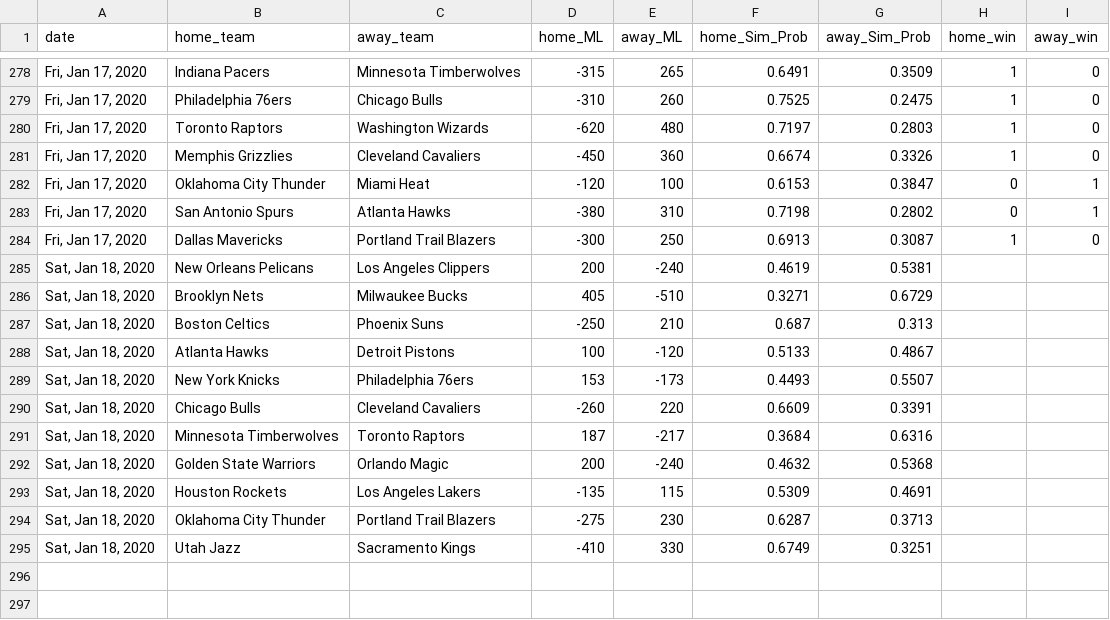
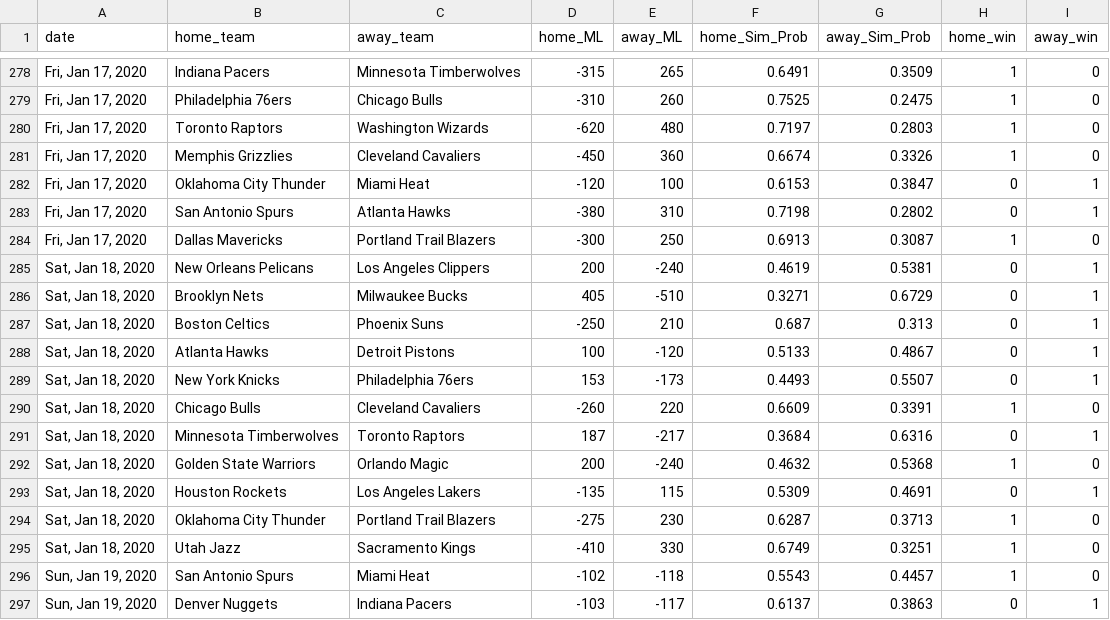
Before and after one commit to jmholleran/cit-129-2019-fall, a CSV file: NBA_FINAL_PROJECT/nbaML_2020_MASTER.csv, drawn as a sheet; only a part is shown, gaps mark what is left out.

Commit message:
01/19/2020

```diff
--- a/NBA_FINAL_PROJECT/nbaML_2020_MASTER.csv
+++ b/NBA_FINAL_PROJECT/nbaML_2020_MASTER.csv
@@ -284,12 +284,14 @@ date,home_team,away_team,home_ML,away_ML,home_Sim_Prob,away_Sim_Prob,home_win,aw
 "Fri, Jan 17, 2020",Dallas Mavericks,Portland Trail Blazers,-300,250,0.6913,0.3087,1,0
-"Sat, Jan 18, 2020",New Orleans Pelicans,Los Angeles Clippers,200,-240,0.4619,0.5381,,
-"Sat, Jan 18, 2020",Brooklyn Nets,Milwaukee Bucks,405,-510,0.3271,0.6729,,
-"Sat, Jan 18, 2020",Boston Celtics,Phoenix Suns,-250,210,0.687,0.313,,
-"Sat, Jan 18, 2020",Atlanta Hawks,Detroit Pistons,100,-120,0.5133,0.4867,,
-"Sat, Jan 18, 2020",New York Knicks,Philadelphia 76ers,153,-173,0.4493,0.5507,,
-"Sat, Jan 18, 2020",Chicago Bulls,Cleveland Cavaliers,-260,220,0.6609,0.3391,,
-"Sat, Jan 18, 2020",Minnesota Timberwolves,Toronto Raptors,187,-217,0.3684,0.6316,,
-"Sat, Jan 18, 2020",Golden State Warriors,Orlando Magic,200,-240,0.4632,0.5368,,
-"Sat, Jan 18, 2020",Houston Rockets,Los Angeles Lakers,-135,115,0.5309,0.4691,,
-"Sat, Jan 18, 2020",Oklahoma City Thunder,Portland Trail Blazers,-275,230,0.6287,0.3713,,
-"Sat, Jan 18, 2020",Utah Jazz,Sacramento Kings,-410,330,0.6749,0.3251,,
+"Sat, Jan 18, 2020",New Orleans Pelicans,Los Angeles Clippers,200,-240,0.4619,0.5381,0,1
+"Sat, Jan 18, 2020",Brooklyn Nets,Milwaukee Bucks,405,-510,0.3271,0.6729,0,1
+"Sat, Jan 18, 2020",Boston Celtics,Phoenix Suns,-250,210,0.687,0.313,0,1
+"Sat, Jan 18, 2020",Atlanta Hawks,Detroit Pistons,100,-120,0.5133,0.4867,0,1
+"Sat, Jan 18, 2020",New York Knicks,Philadelphia 76ers,153,-173,0.4493,0.5507,0,1
+"Sat, Jan 18, 2020",Chicago Bulls,Cleveland Cavaliers,-260,220,0.6609,0.3391,1,0
+"Sat, Jan 18, 2020",Minnesota Timberwolves,Toronto Raptors,187,-217,0.3684,0.6316,0,1
+"Sat, Jan 18, 2020",Golden State Warriors,Orlando Magic,200,-240,0.4632,0.5368,1,0
+"Sat, Jan 18, 2020",Houston Rockets,Los Angeles Lakers,-135,115,0.5309,0.4691,0,1
+"Sat, Jan 18, 2020",Oklahoma City Thunder,Portland Trail Blazers,-275,230,0.6287,0.3713,1,0
+"Sat, Jan 18, 2020",Utah Jazz,Sacramento Kings,-410,330,0.6749,0.3251,1,0
+"Sun, Jan 19, 2020",San Antonio Spurs,Miami Heat,-102,-118,0.5543,0.4457,1,0
+"Sun, Jan 19, 2020",Denver Nuggets,Indiana Pacers,-103,-117,0.6137,0.3863,0,1
```
